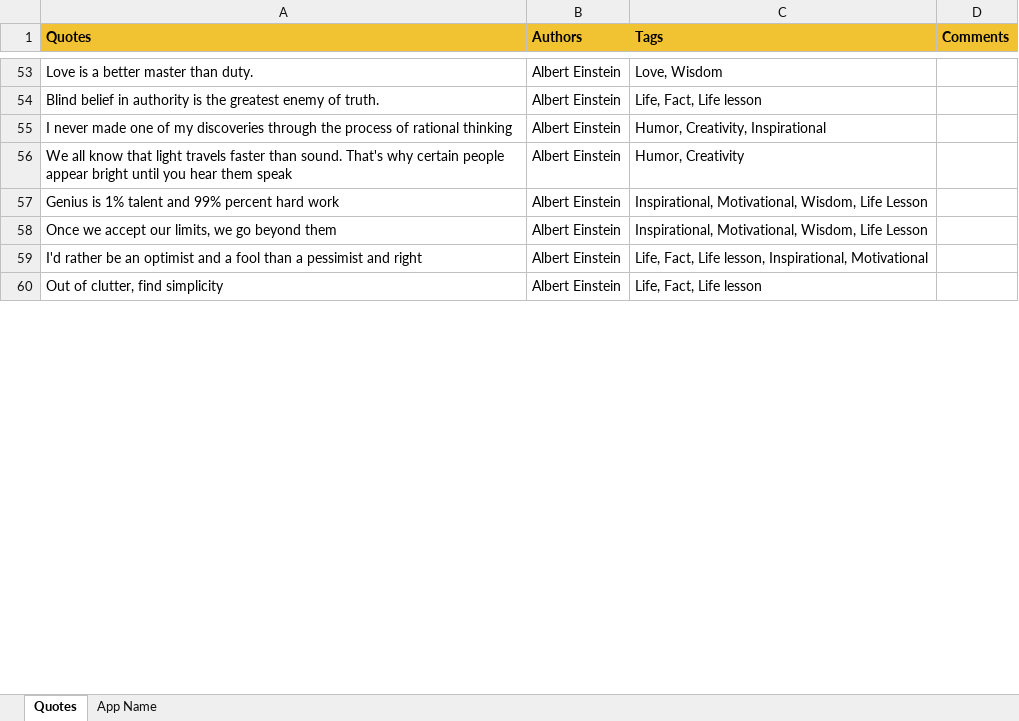
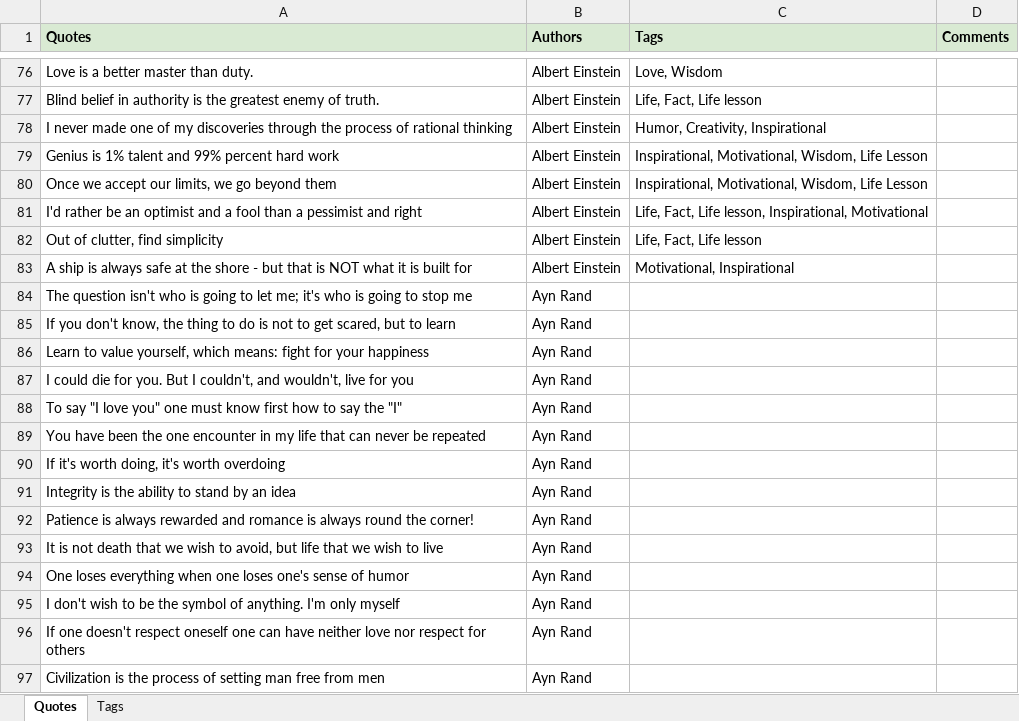
Before and after one commit to apputhegreat/Qmate-api, an Excel workbook: configs/Quotes.xlsx, sheet Quotes, drawn as a sheet; only a part is shown, gaps mark what is left out; values as stored, in another font and other column widths than the file's, no borders; charts and pictures not drawn; removed rows and columns are numbered as before the commit, all else as after; the diff covers the shown part only; the diff names each change by its address in the sheet, - before the commit and + after, or states it on an @@ line.

Commit message:
push quotes number 800

```diff
--- a/configs/Quotes.xlsx (sheet Quotes)
+++ b/configs/Quotes.xlsx (sheet Quotes)
-sheet tab: App Name
+sheet tab: Tags
-A1:D1 fill: #F1C232
+A1:D1 fill: #D9EAD3
-row 56: We all know that light travels faster than sound. That's why certain people appear bright until you hear them speak | Albert Einstein | Humor, Creativity
+row 83: A ship is always safe at the shore - but that is NOT what it is built for | Albert Einstein | Motivational, Inspirational
+row 84: The question isn't who is going to let me; it's who is going to stop me | Ayn Rand
+row 85: If you don't know, the thing to do is not to get scared, but to learn | Ayn Rand
+row 86: Learn to value yourself, which means: fight for your happiness | Ayn Rand
+row 87: I could die for you. But I couldn't, and wouldn't, live for you | Ayn Rand
+row 88: To say "I love you" one must know first how to say the "I" | Ayn Rand
+row 89: You have been the one encounter in my life that can never be repeated | Ayn Rand
+row 90: If it's worth doing, it's worth overdoing | Ayn Rand
+row 91: Integrity is the ability to stand by an idea | Ayn Rand
+row 92: Patience is always rewarded and romance is always round the corner! | Ayn Rand
+row 93: It is not death that we wish to avoid, but life that we wish to live | Ayn Rand
+row 94: One loses everything when one loses one's sense of humor | Ayn Rand
+row 95: I don't wish to be the symbol of anything. I'm only myself | Ayn Rand
+row 96: If one doesn't respect oneself one can have neither love nor respect for others | Ayn Rand
+row 97: Civilization is the process of setting man free from men | Ayn Rand
```
Also changed, not shown: other rows of this sheet, sheet Tags, 2 other files.
